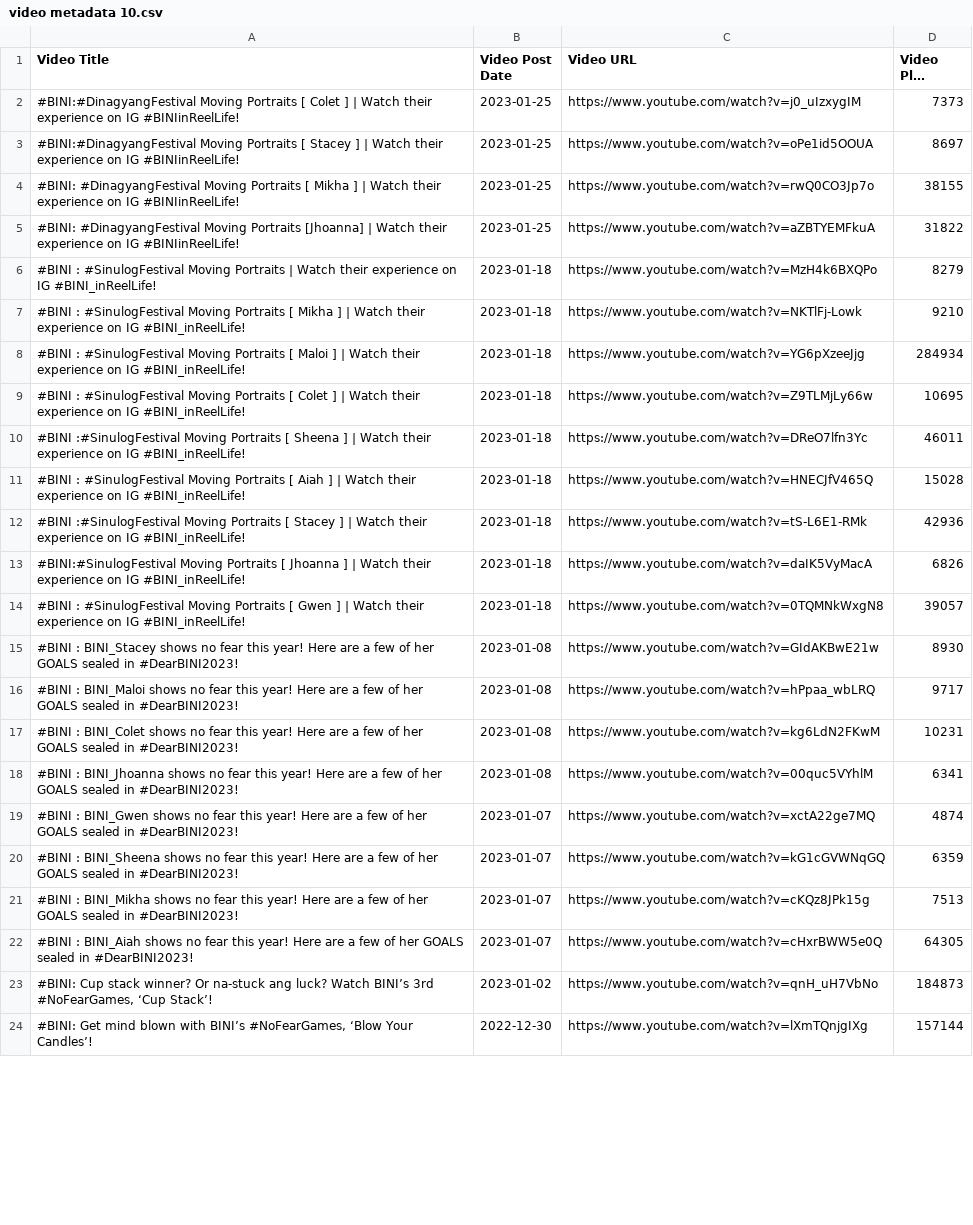
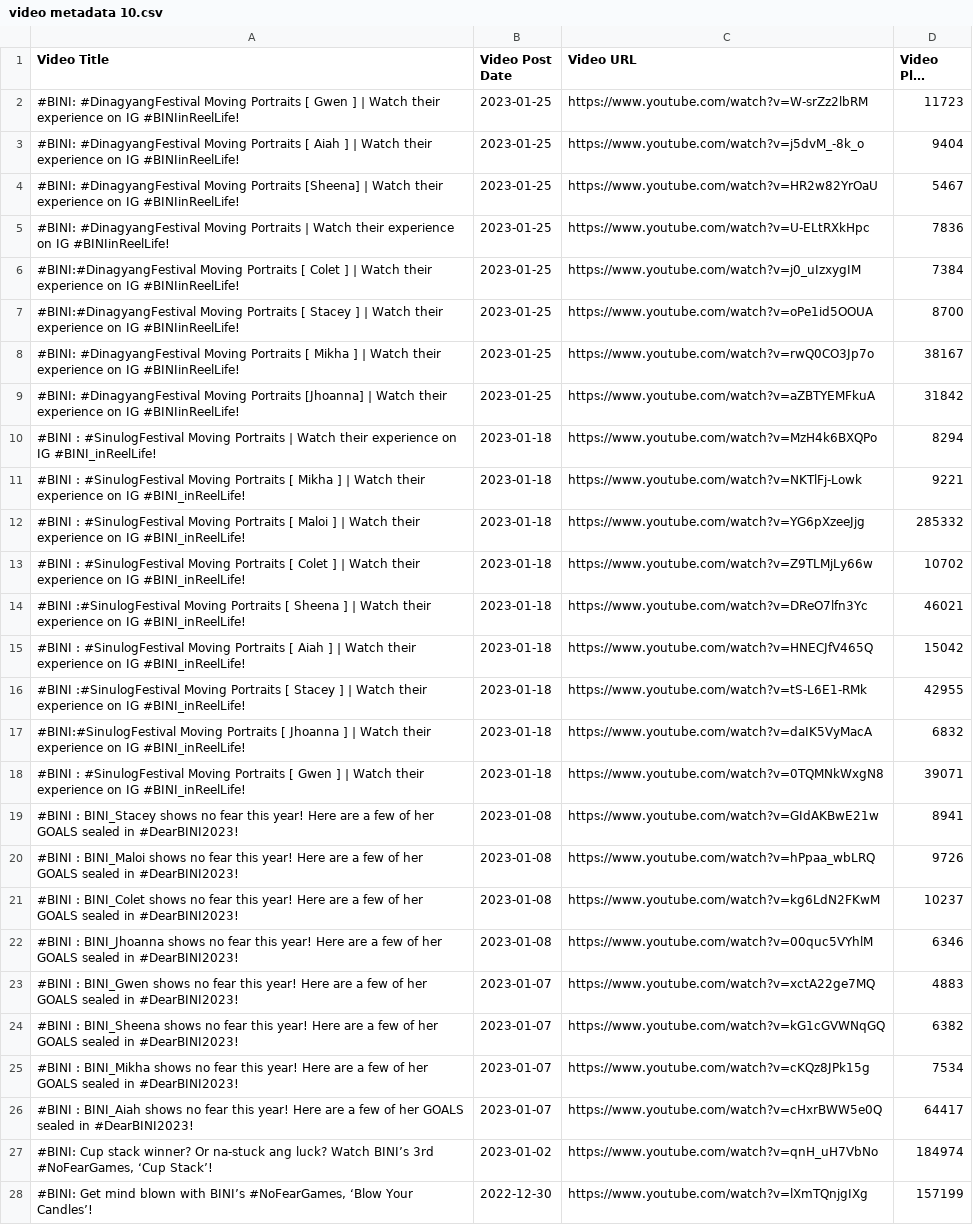
Before and after one commit to Shad0wC0de/biniviews, a CSV file: video metadata 10.csv, drawn as a sheet; only a part is shown; long unchanged cells end in …; addresses are those after the commit; the diff covers the shown part only; the diff names each change by its address in the sheet, - before the commit and + after, or states it on an @@ line.

```diff
--- a/video metadata 10.csv
+++ b/video metadata 10.csv
+row 2: #BINI: #DinagyangFestival Moving Portraits [ Gwen ] | Watch their experience on IG #BINIinReelLife! | 2023-01-25 | https://www.youtube.com/watch?v=W-srZz2lbRM | 11723
+row 3: #BINI: #DinagyangFestival Moving Portraits [ Aiah ] | Watch their experience on IG #BINIinReelLife! | 2023-01-25 | https://www.youtube.com/watch?v=j5dvM_-8k_o | 9404
+row 4: #BINI: #DinagyangFestival Moving Portraits [Sheena] | Watch their experience on IG #BINIinReelLife! | 2023-01-25 | https://www.youtube.com/watch?v=HR2w82YrOaU | 5467
+row 5: #BINI: #DinagyangFestival Moving Portraits | Watch their experience on IG #BINIinReelLife! | 2023-01-25 | https://www.youtube.com/watch?v=U-ELtRXkHpc | 7836
-D6 (Video Play Count): 7373
+D6 (Video Play Count): 7384
-D7 (Video Play Count): 8697
+D7 (Video Play Count): 8700
-D8 (Video Play Count): 38155
+D8 (Video Play Count): 38167
-D9 (Video Play Count): 31822
+D9 (Video Play Count): 31842
-D10 (Video Play Count): 8279
+D10 (Video Play Count): 8294
-D11 (Video Play Count): 9210
+D11 (Video Play Count): 9221
-D12 (Video Play Count): 284934
+D12 (Video Play Count): 285332
-D13 (Video Play Count): 10695
+D13 (Video Play Count): 10702
-D14 (Video Play Count): 46011
+D14 (Video Play Count): 46021
-D15 (Video Play Count): 15028
+D15 (Video Play Count): 15042
-D16 (Video Play Count): 42936
+D16 (Video Play Count): 42955
-D17 (Video Play Count): 6826
+D17 (Video Play Count): 6832
-D18 (Video Play Count): 39057
+D18 (Video Play Count): 39071
-D19 (Video Play Count): 8930
+D19 (Video Play Count): 8941
-D20 (Video Play Count): 9717
+D20 (Video Play Count): 9726
-D21 (Video Play Count): 10231
+D21 (Video Play Count): 10237
-D22 (Video Play Count): 6341
+D22 (Video Play Count): 6346
-D23 (Video Play Count): 4874
+D23 (Video Play Count): 4883
-D24 (Video Play Count): 6359
+D24 (Video Play Count): 6382
-D25 (Video Play Count): 7513
+D25 (Video Play Count): 7534
-D26 (Video Play Count): 64305
+D26 (Video Play Count): 64417
-D27 (Video Play Count): 184873
+D27 (Video Play Count): 184974
-D28 (Video Play Count): 157144
+D28 (Video Play Count): 157199
```
Also changed, not shown: 4 removed rows and 73 edited cells elsewhere in this file, video metadata 1.csv, video metadata 11.csv, 9 other files.
